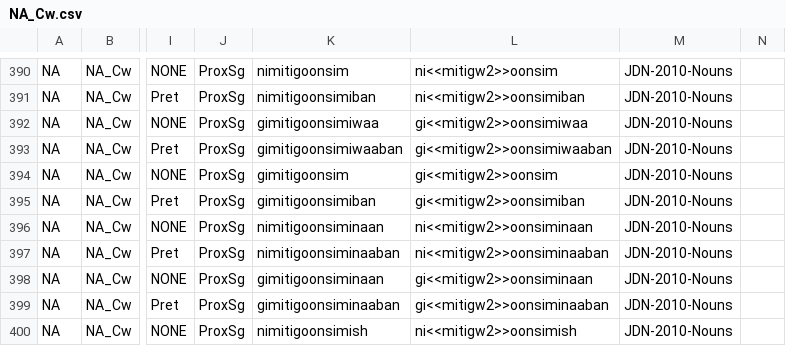
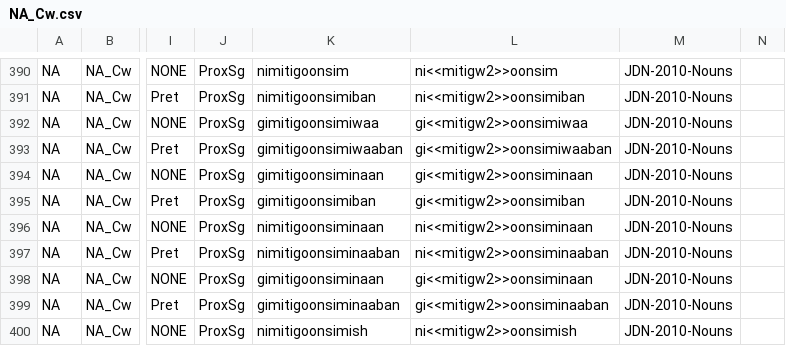
Before and after one commit to ELF-Lab/OjibweMorph, a CSV file: NounSpreadsheets/NA_Cw.csv, drawn as a sheet; only a part is shown, gaps mark what is left out; the diff names each change by its address in the sheet, - before the commit and + after, or states it on an @@ line.

```diff
--- a/NounSpreadsheets/NA_Cw.csv
+++ b/NounSpreadsheets/NA_Cw.csv
-K394: gimitigoonsim
+K394: gimitigoonsiminaan
-L394: gi<<mitigw2>>oonsim
+L394: gi<<mitigw2>>oonsiminaan
```
Also changed, not shown: NounSpreadsheets/NA_C.csv, NounSpreadsheets/NA_VV.csv, 1 other file.
